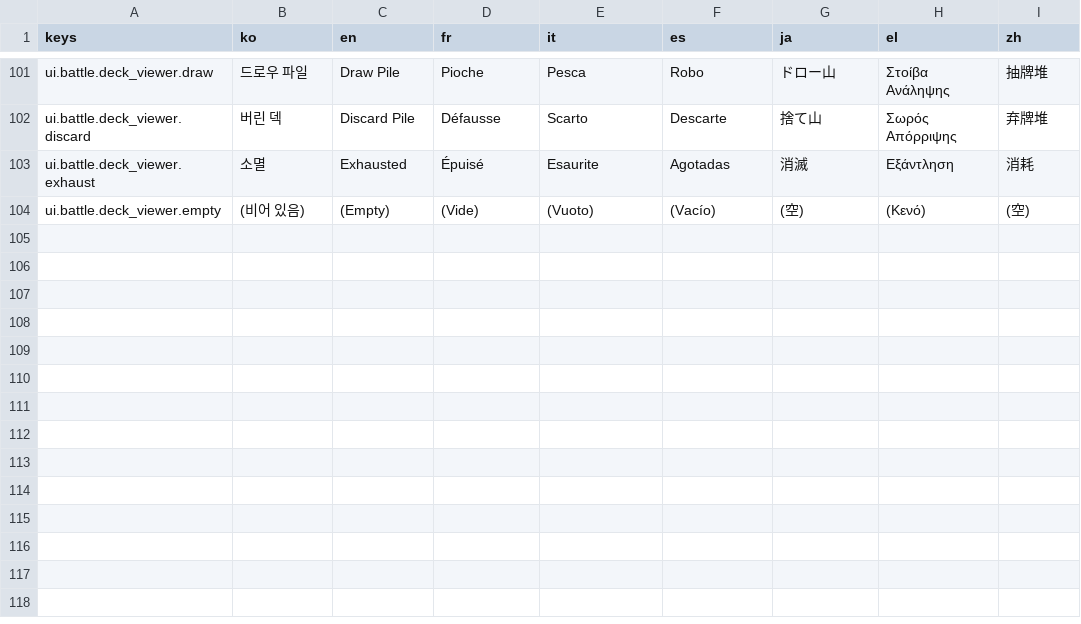
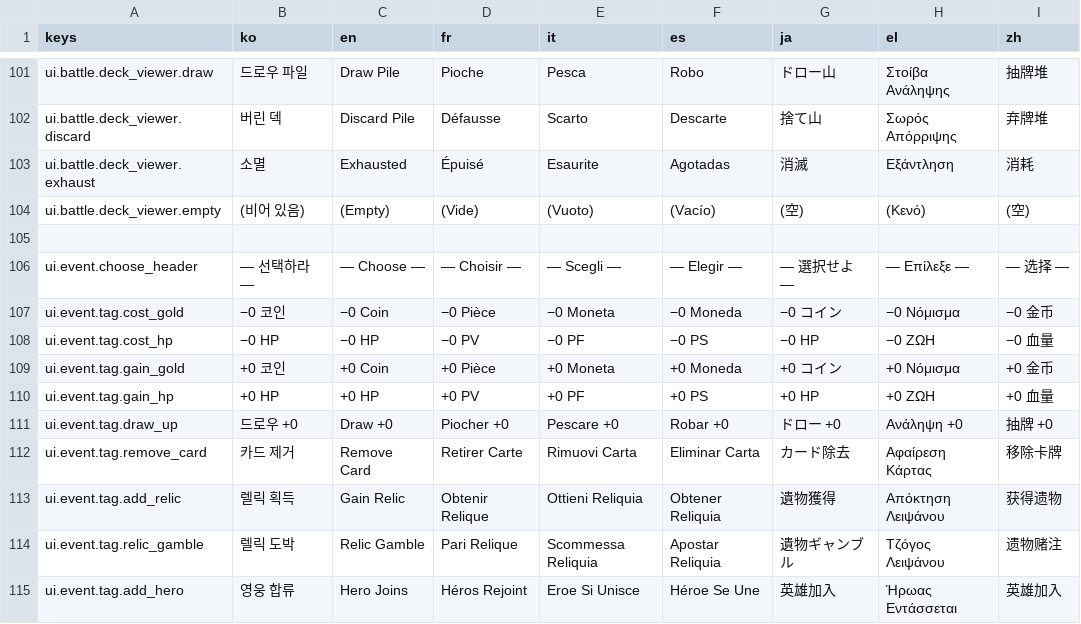
Before and after one commit to l980l/stsl, a CSV file: resources/translations/strings_ui.csv, drawn as a sheet; only a part is shown, gaps mark what is left out; the diff names each change by its address in the sheet, - before the commit and + after, or states it on an @@ line.

```diff
--- a/resources/translations/strings_ui.csv
+++ b/resources/translations/strings_ui.csv
+row 105: (empty)
+row 106: ui.event.choose_header | — 선택하라 — | — Choose — | — Choisir — | — Scegli — | — Elegir — | — 選択せよ — | — Επίλεξε — | — 选择 —
+row 107: ui.event.tag.cost_gold | −0 코인 | −0 Coin | −0 Pièce | −0 Moneta | −0 Moneda | −0 コイン | −0 Νόμισμα | −0 金币
+row 108: ui.event.tag.cost_hp | −0 HP | −0 HP | −0 PV | −0 PF | −0 PS | −0 HP | −0 ΖΩΗ | −0 血量
+row 109: ui.event.tag.gain_gold | +0 코인 | +0 Coin | +0 Pièce | +0 Moneta | +0 Moneda | +0 コイン | +0 Νόμισμα | +0 金币
+row 110: ui.event.tag.gain_hp | +0 HP | +0 HP | +0 PV | +0 PF | +0 PS | +0 HP | +0 ΖΩΗ | +0 血量
+row 111: ui.event.tag.draw_up | 드로우 +0 | Draw +0 | Piocher +0 | Pescare +0 | Robar +0 | ドロー +0 | Ανάληψη +0 | 抽牌 +0
+row 112: ui.event.tag.remove_card | 카드 제거 | Remove Card | Retirer Carte | Rimuovi Carta | Eliminar Carta | カード除去 | Αφαίρεση Κάρτας | 移除卡牌
+row 113: ui.event.tag.add_relic | 렐릭 획득 | Gain Relic | Obtenir Relique | Ottieni Reliquia | Obtener Reliquia | 遺物獲得 | Απόκτηση Λειψάνου | 获得遗物
+row 114: ui.event.tag.relic_gamble | 렐릭 도박 | Relic Gamble | Pari Relique | Scommessa Reliquia | Apostar Reliquia | 遺物ギャンブル | Τζόγος Λειψάνου | 遗物赌注
+row 115: ui.event.tag.add_hero | 영웅 합류 | Hero Joins | Héros Rejoint | Eroe Si Unisce | Héroe Se Une | 英雄加入 | Ήρωας Εντάσσεται | 英雄加入
```
Also changed, not shown: 9 other files.
